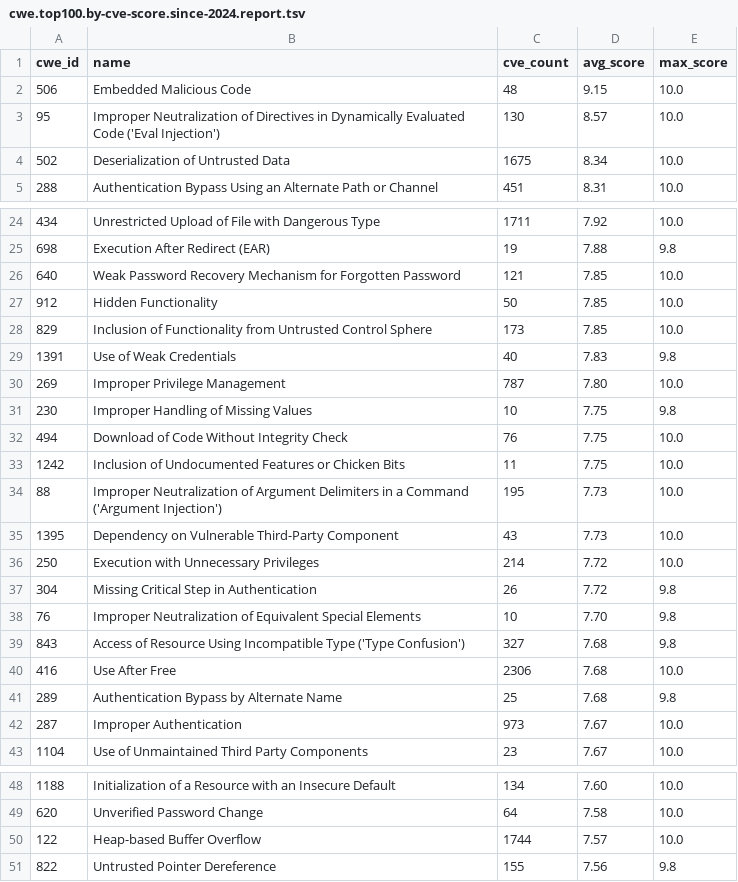
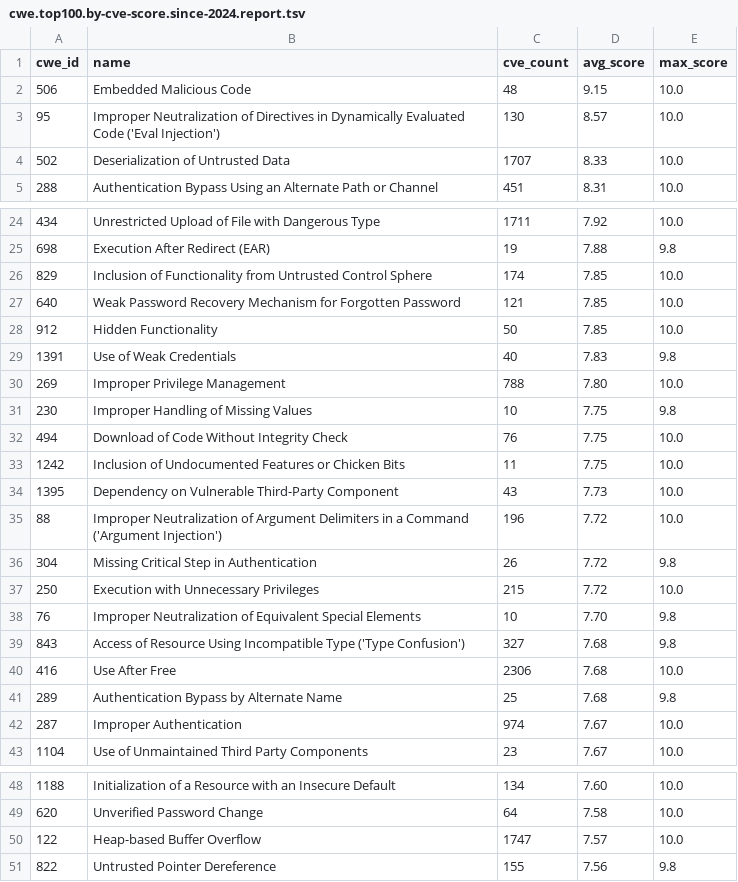
Before and after one commit to x-cmd/cve, a TSV file: report/cwe.top100.by-cve-score.since-2024.report.tsv, drawn as a sheet; only a part is shown, gaps mark what is left out; the diff covers the shown part only.

```diff
--- a/report/cwe.top100.by-cve-score.since-2024.report.tsv
+++ b/report/cwe.top100.by-cve-score.since-2024.report.tsv
@@ -3,3 +3,3 @@ cwe_id	name	cve_count	avg_score	max_score
 95	Improper Neutralization of Directives in Dynamically Evaluated Code ('Eval Injection')	130	8.57	10.0
-502	Deserialization of Untrusted Data	1675	8.34	10.0
+502	Deserialization of Untrusted Data	1707	8.33	10.0
 288	Authentication Bypass Using an Alternate Path or Channel	451	8.31	10.0
@@ -25,7 +25,7 @@ cwe_id	name	cve_count	avg_score	max_score
 698	Execution After Redirect (EAR)	19	7.88	9.8
+829	Inclusion of Functionality from Untrusted Control Sphere	174	7.85	10.0
 640	Weak Password Recovery Mechanism for Forgotten Password	121	7.85	10.0
 912	Hidden Functionality	50	7.85	10.0
-829	Inclusion of Functionality from Untrusted Control Sphere	173	7.85	10.0
 1391	Use of Weak Credentials	40	7.83	9.8
-269	Improper Privilege Management	787	7.80	10.0
+269	Improper Privilege Management	788	7.80	10.0
 230	Improper Handling of Missing Values	10	7.75	9.8
@@ -33,6 +33,6 @@ cwe_id	name	cve_count	avg_score	max_score
 1242	Inclusion of Undocumented Features or Chicken Bits	11	7.75	10.0
-88	Improper Neutralization of Argument Delimiters in a Command ('Argument Injection')	195	7.73	10.0
 1395	Dependency on Vulnerable Third-Party Component	43	7.73	10.0
-250	Execution with Unnecessary Privileges	214	7.72	10.0
+88	Improper Neutralization of Argument Delimiters in a Command ('Argument Injection')	196	7.72	10.0
 304	Missing Critical Step in Authentication	26	7.72	9.8
+250	Execution with Unnecessary Privileges	215	7.72	10.0
 76	Improper Neutralization of Equivalent Special Elements	10	7.70	9.8
@@ -41,3 +41,3 @@ cwe_id	name	cve_count	avg_score	max_score
 289	Authentication Bypass by Alternate Name	25	7.68	9.8
-287	Improper Authentication	973	7.67	10.0
+287	Improper Authentication	974	7.67	10.0
 1104	Use of Unmaintained Third Party Components	23	7.67	10.0
@@ -49,3 +49,3 @@ cwe_id	name	cve_count	avg_score	max_score
 620	Unverified Password Change	64	7.58	10.0
-122	Heap-based Buffer Overflow	1744	7.57	10.0
+122	Heap-based Buffer Overflow	1747	7.57	10.0
 822	Untrusted Pointer Dereference	155	7.56	9.8
```
Also changed, not shown: 5 added rows, 5 removed rows and 10 edited cells elsewhere in this file, report/cve.report.tsv, report/cwe.top100.by-cve-count.report.tsv, 6 other files.
